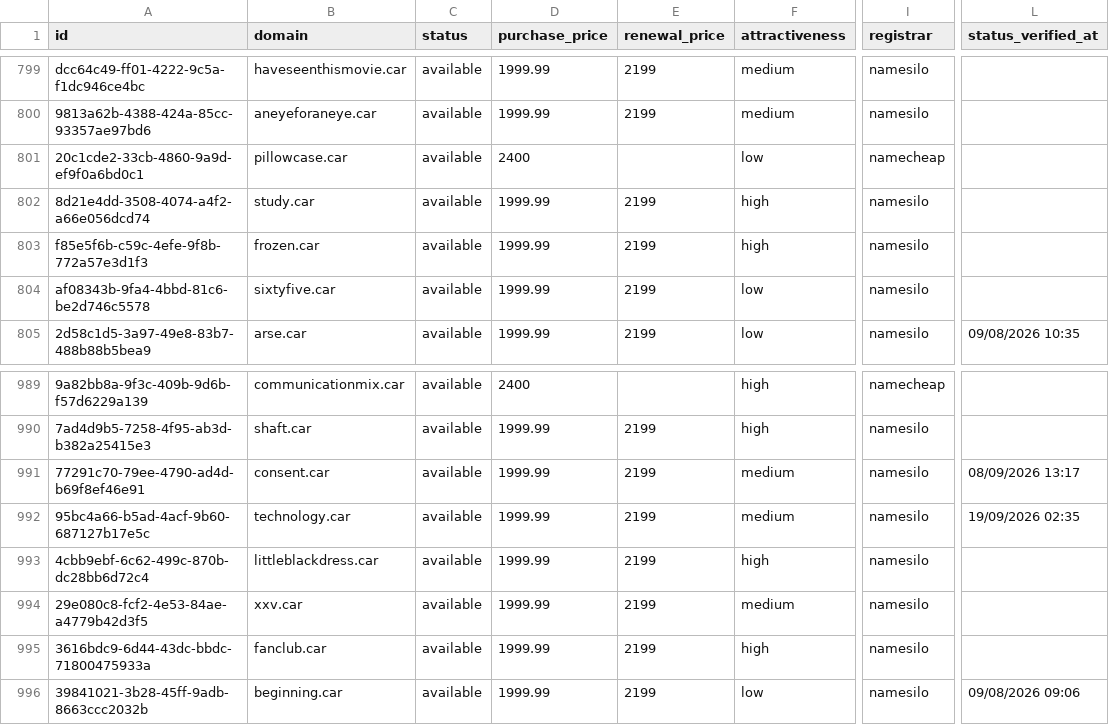
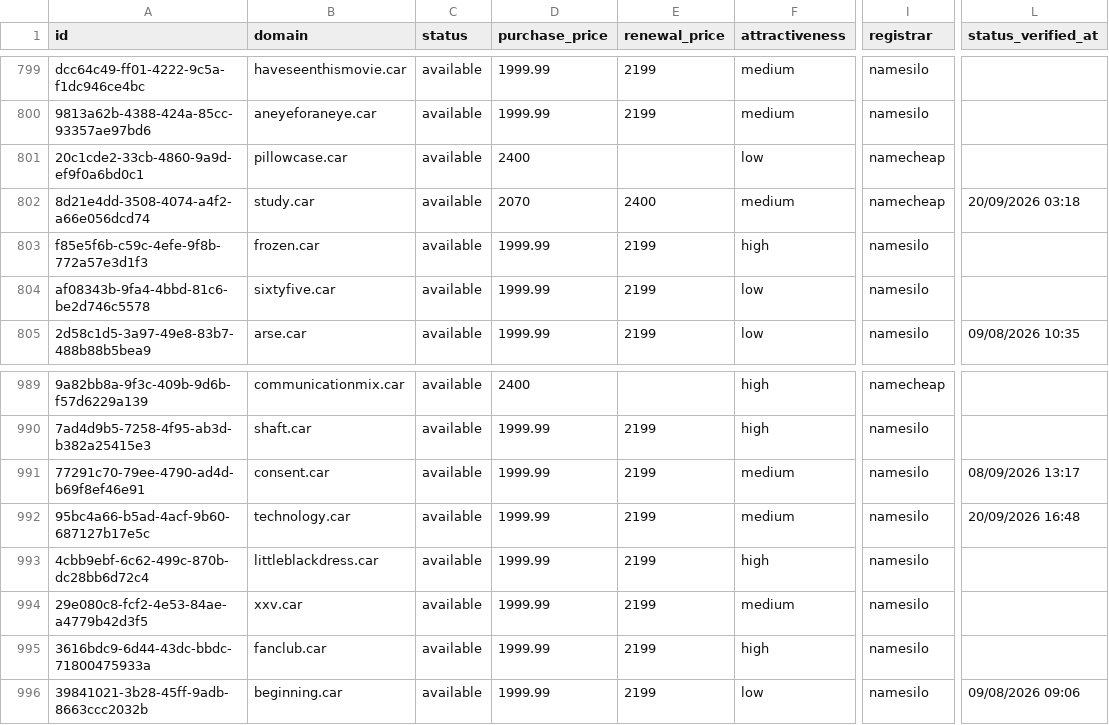
Before and after one commit to UniqueDomains/car-oneword-domains, a CSV file: car.csv, drawn as a sheet; only a part is shown, gaps mark what is left out; the diff names each change by its address in the sheet, - before the commit and + after, or states it on an @@ line.

Commit message:
Domains update

```diff
--- a/car.csv
+++ b/car.csv
-D802 (purchase_price): 1999.99
+D802 (purchase_price): 2070
-E802 (renewal_price): 2199
+E802 (renewal_price): 2400
-F802 (attractiveness): high
+F802 (attractiveness): medium
-I802 (registrar): namesilo
+I802 (registrar): namecheap
-L802 (status_verified_at): (empty)
+L802 (status_verified_at): 20/09/2026 03:18
-L992 (status_verified_at): 19/09/2026 02:35
+L992 (status_verified_at): 20/09/2026 16:48
```
Also changed, not shown: 4 other files.
